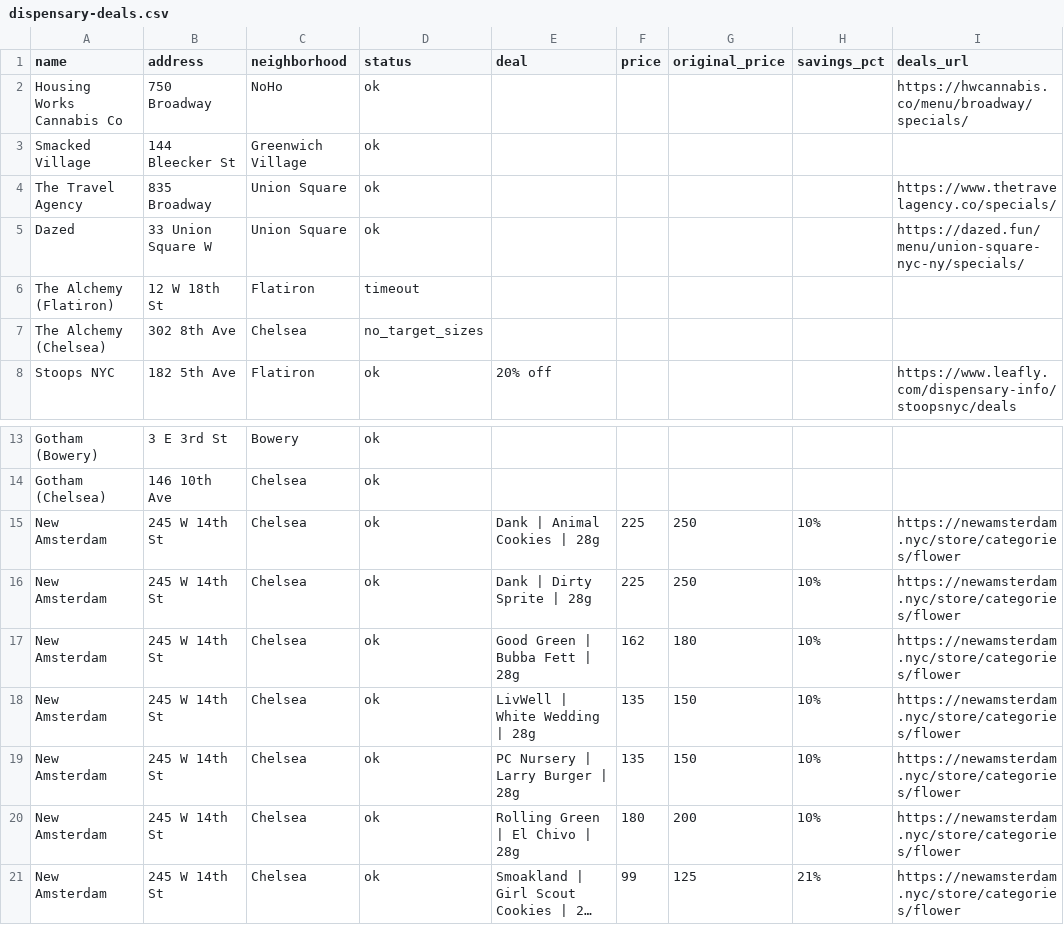
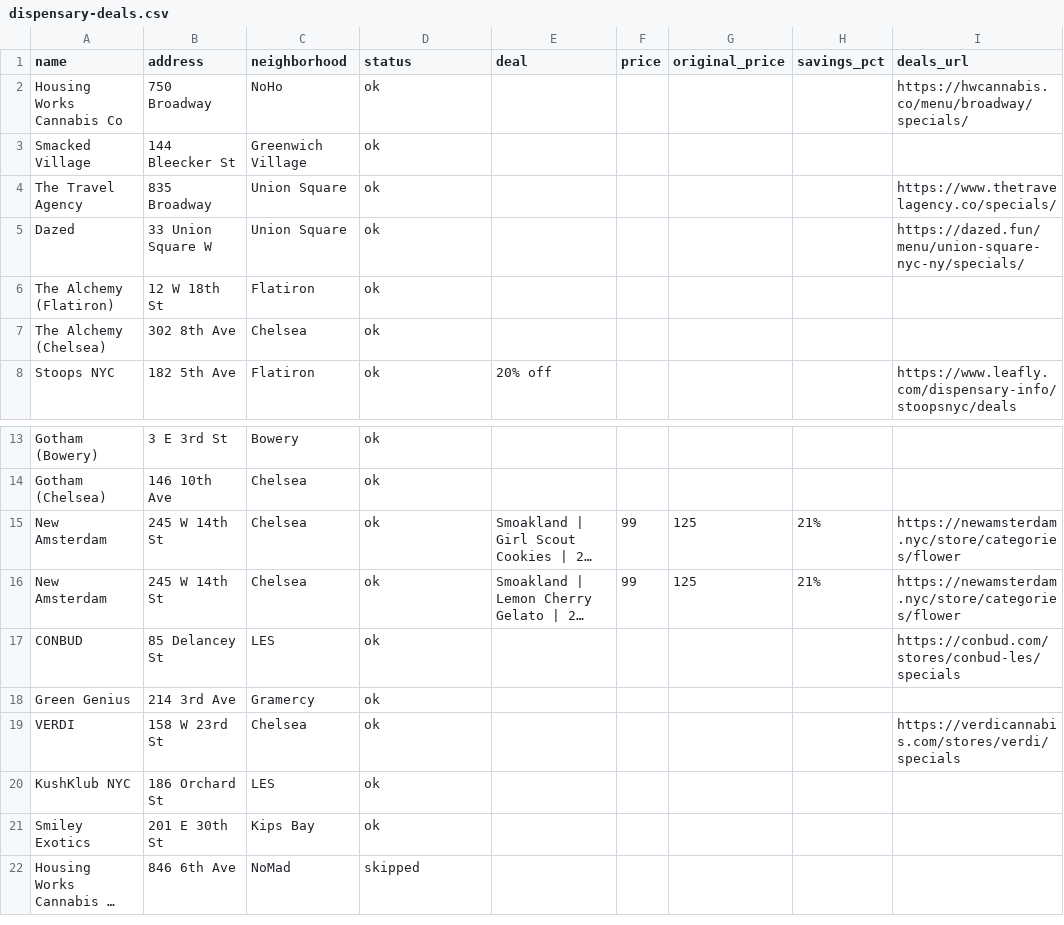
Before and after one commit to ooah23/-dispensary-price-scraper, a CSV file: output/dispensary-deals.csv, drawn as a sheet; only a part is shown, gaps mark what is left out; the shorter side is filled out with more unchanged rows; long unchanged cells end in …; the diff names each change by its address in the sheet, - before the commit and + after, or states it on an @@ line.

```diff
--- a/output/dispensary-deals.csv
+++ b/output/dispensary-deals.csv
-D6 (status): timeout
+D6 (status): ok
-D7 (status): no_target_sizes
+D7 (status): ok
-row 15: New Amsterdam | 245 W 14th St | Chelsea | ok | Dank | Animal Cookies | 28g | 225 | 250 | 10% | https://newamsterdam.nyc/store/categories/flower
-row 16: New Amsterdam | 245 W 14th St | Chelsea | ok | Dank | Dirty Sprite | 28g | 225 | 250 | 10% | https://newamsterdam.nyc/store/categories/flower
-row 17: New Amsterdam | 245 W 14th St | Chelsea | ok | Good Green | Bubba Fett | 28g | 162 | 180 | 10% | https://newamsterdam.nyc/store/categories/flower
-row 18: New Amsterdam | 245 W 14th St | Chelsea | ok | LivWell | White Wedding | 28g | 135 | 150 | 10% | https://newamsterdam.nyc/store/categories/flower
-row 19: New Amsterdam | 245 W 14th St | Chelsea | ok | PC Nursery | Larry Burger | 28g | 135 | 150 | 10% | https://newamsterdam.nyc/store/categories/flower
-row 20: New Amsterdam | 245 W 14th St | Chelsea | ok | Rolling Green | El Chivo | 28g | 180 | 200 | 10% | https://newamsterdam.nyc/store/categories/flower
```
Also changed, not shown: 23 other files.
